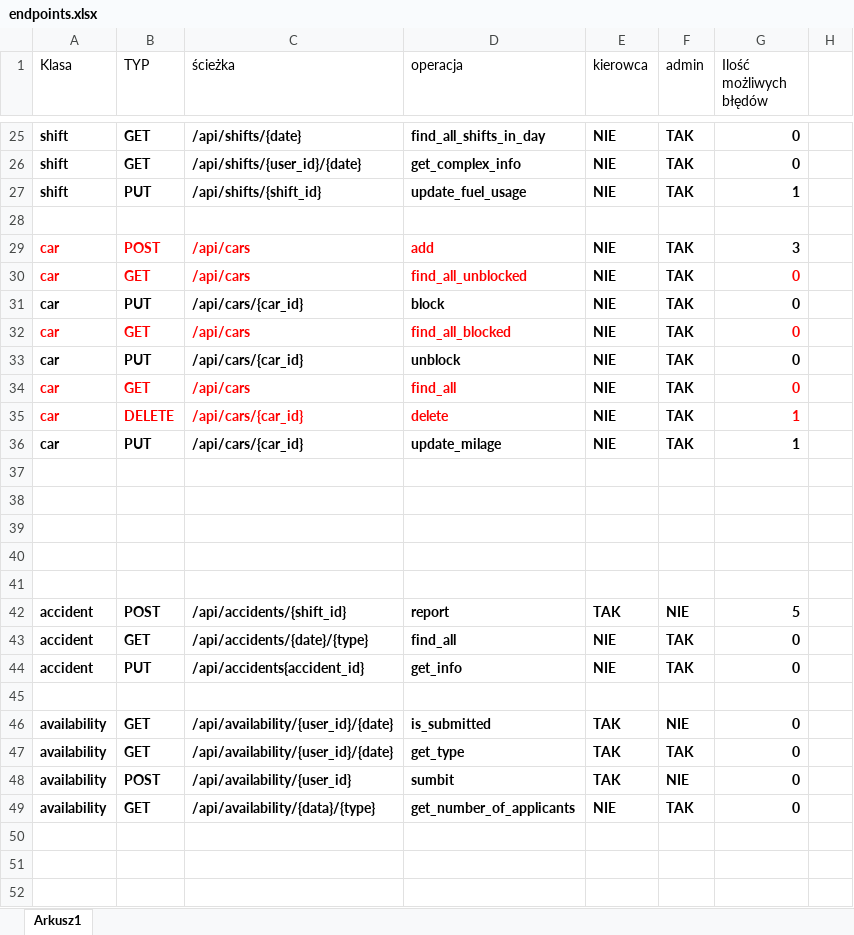
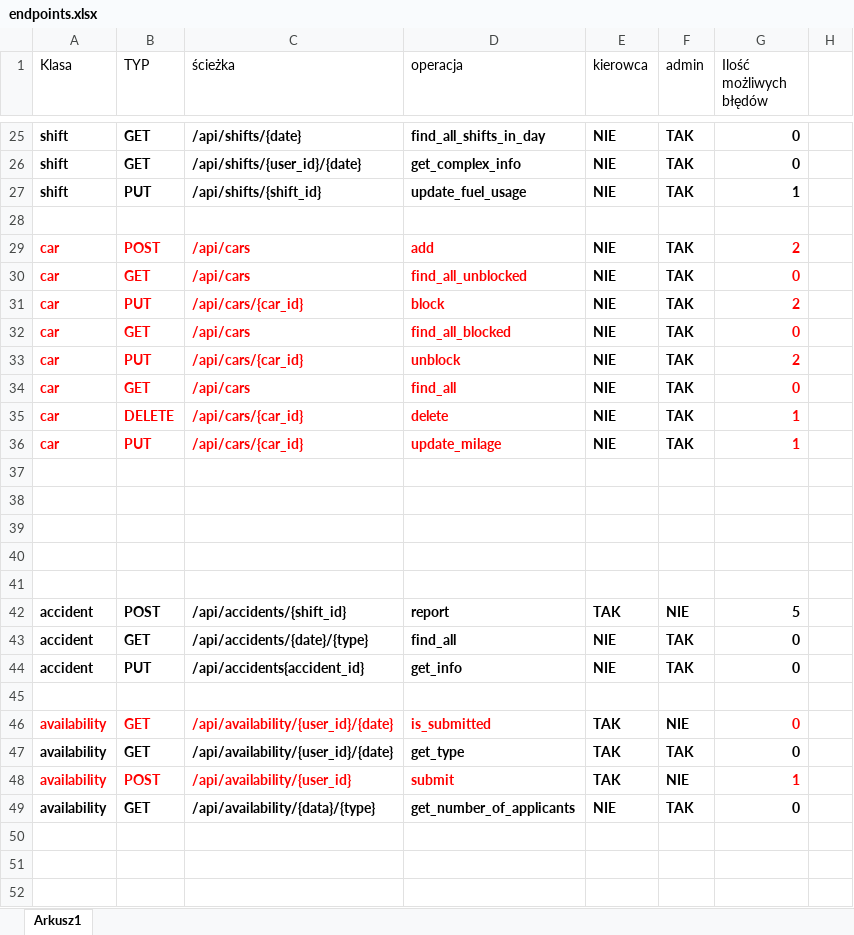
Before and after one commit to PiotrCiosmak/Automotive-partner-backend, an Excel workbook: diagrams/endpoints.xlsx, sheet Arkusz1, drawn as a sheet; only a part is shown, gaps mark what is left out; values as stored, in another font and other column widths than the file's, no borders; the diff names each change by its address in the sheet, - before the commit and + after, or states it on an @@ line.

Commit message:
Availability created, two endpoints added

```diff
--- a/diagrams/endpoints.xlsx (sheet Arkusz1)
+++ b/diagrams/endpoints.xlsx (sheet Arkusz1)
-G29 (Ilość możliwych błędów): 3
+G29 (Ilość możliwych błędów): 2
-G29 text colour: black
+G29 text colour: #FF0000
-A31:D31 text colour: black
+A31:D31 text colour: #FF0000
-G31 (Ilość możliwych błędów): 0
+G31 (Ilość możliwych błędów): 2
-G31 text colour: black
+G31 text colour: #FF0000
-A33:D33 text colour: black
+A33:D33 text colour: #FF0000
-G33 (Ilość możliwych błędów): 0
+G33 (Ilość możliwych błędów): 2
-G33 text colour: black
+G33 text colour: #FF0000
-A36:D36 text colour: black
+A36:D36 text colour: #FF0000
-G36 text colour: black
+G36 text colour: #FF0000
-A46:D46 text colour: black
+A46:D46 text colour: #FF0000
-G46 text colour: black
+G46 text colour: #FF0000
-A48:D48 text colour: black
+A48:D48 text colour: #FF0000
-D48 (operacja): sumbit
+D48 (operacja): submit
-G48 (Ilość możliwych błędów): 0
+G48 (Ilość możliwych błędów): 1
-G48 text colour: black
+G48 text colour: #FF0000
```
Also changed, not shown: 14 other files.
